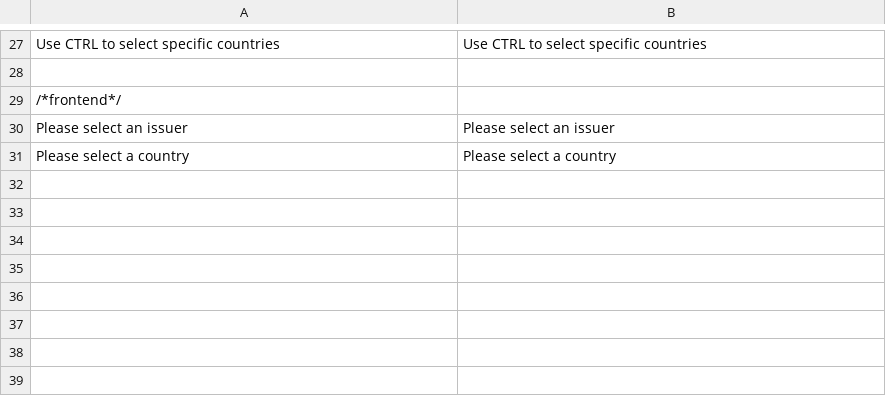
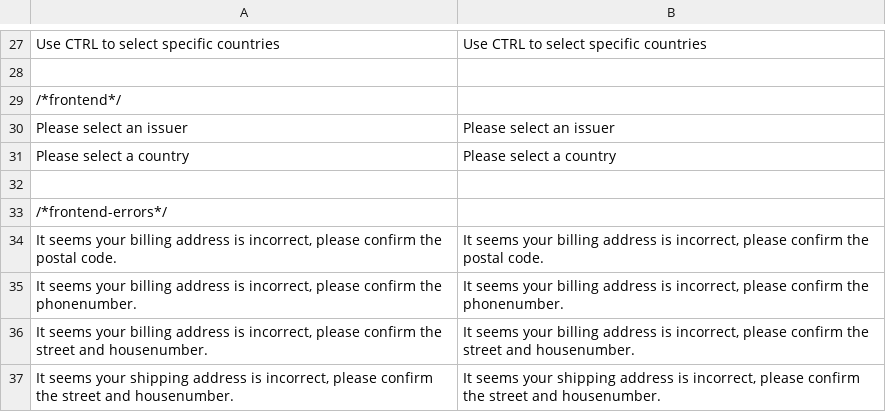
Before and after one commit to ho-nl-fork/magento1-Icepay_IceAdvanced, a CSV file: app/locale/en_US/Icepay_IceAdvanced.csv, drawn as a sheet; only a part is shown, gaps mark what is left out.

```diff
--- a/app/locale/en_US/Icepay_IceAdvanced.csv
+++ b/app/locale/en_US/Icepay_IceAdvanced.csv
@@ -31 +31,7 @@
 "Please select a country","Please select a country"
+
+/*frontend-errors*/
+"It seems your billing address is incorrect, please confirm the postal code.", "It seems your billing address is incorrect, please confirm the postal code."
+"It seems your billing address is incorrect, please confirm the phonenumber.", "It seems your billing address is incorrect, please confirm the phonenumber."
+"It seems your billing address is incorrect, please confirm the street and housenumber.", "It seems your billing address is incorrect, please confirm the street and housenumber."
+"It seems your shipping address is incorrect, please confirm the street and housenumber.", "It seems your shipping address is incorrect, please confirm the street and housenumber."
```
Also changed, not shown: app/locale/de_DE/Icepay_IceCore.csv, app/locale/en_US/Icepay_IceCore.csv, 23 other files.
